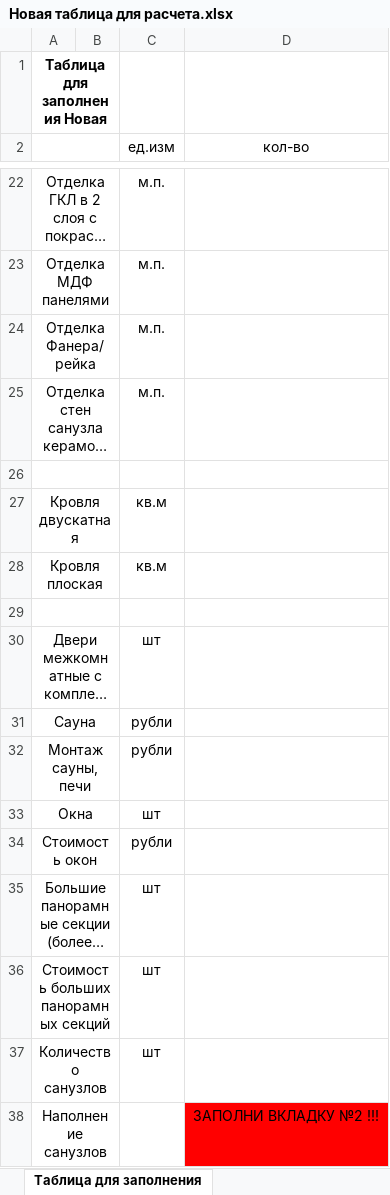
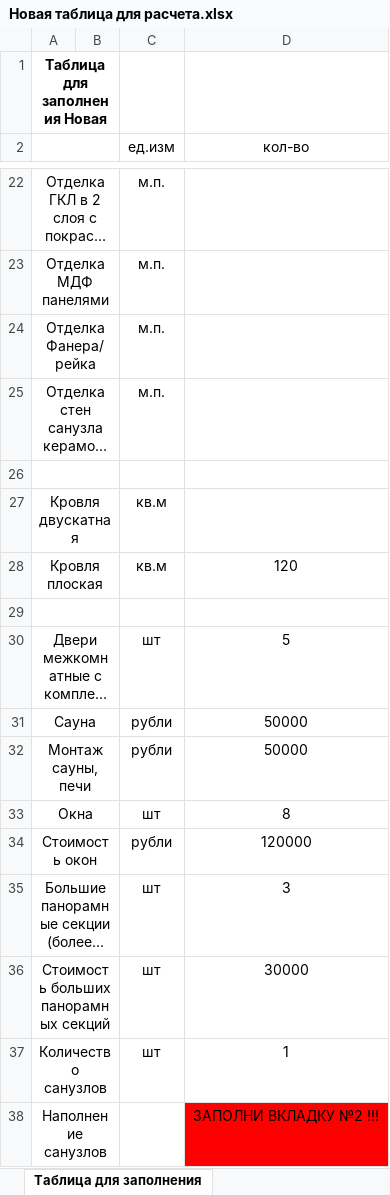
Before and after one commit to DGersmv/CH-Web, an Excel workbook: WEB/added/Новая таблица для расчета.xlsx, sheet Таблица для заполнения, drawn as a sheet; only a part is shown, gaps mark what is left out; long unchanged cells end in …; values as stored, in another font and other column widths than the file's, no borders; the diff covers the shown part only; the diff names each change by its address in the sheet, - before the commit and + after, or states it on an @@ line.

```diff
--- a/WEB/added/Новая таблица для расчета.xlsx (sheet Таблица для заполнения)
+++ b/WEB/added/Новая таблица для расчета.xlsx (sheet Таблица для заполнения)
-D28 (кол-во): (empty)
+D28 (кол-во): 120
-D30 (кол-во): (empty)
+D30 (кол-во): 5
-D31:D32 (кол-во): (empty)
+D31:D32 (кол-во): 50000
-D33 (кол-во): (empty)
+D33 (кол-во): 8
-D34 (кол-во): (empty)
+D34 (кол-во): 120000
-D35 (кол-во): (empty)
+D35 (кол-во): 3
-D36 (кол-во): (empty)
+D36 (кол-во): 30000
-D37 (кол-во): (empty)
+D37 (кол-во): 1
```
Also changed, not shown: 8 edited cells elsewhere in this sheet, sheet Таблица обзорная, 14 other files.
